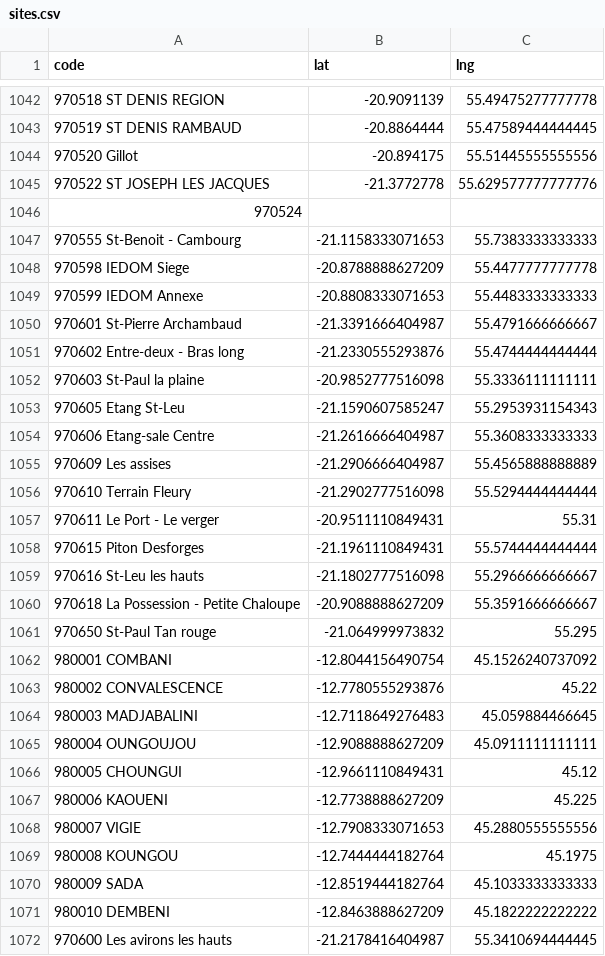
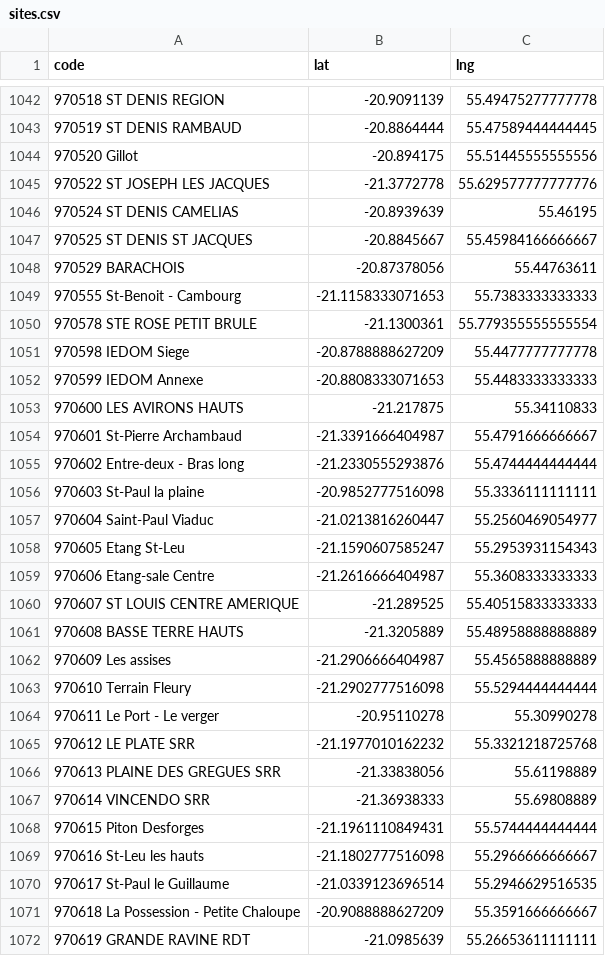
Before and after one commit to Kosouwa666/NEWCOM_MAPS, a CSV file: sites.csv, drawn as a sheet; only a part is shown, gaps mark what is left out; the shorter side is filled out with more unchanged rows; removed rows and columns are numbered as before the commit, all else as after; the diff covers the shown part only; the diff names each change by its address in the sheet, - before the commit and + after, or states it on an @@ line.

Commit message:
Update sites.csv

```diff
--- a/sites.csv
+++ b/sites.csv
-row 1046: 970524
+row 1046: 970524 ST DENIS CAMELIAS | -20.8939639 | 55.46195
+row 1047: 970525 ST DENIS ST JACQUES | -20.8845667 | 55.45984166666667
+row 1048: 970529 BARACHOIS | -20.87378056 | 55.44763611
+row 1050: 970578 STE ROSE PETIT BRULE | -21.1300361 | 55.779355555555554
+row 1053: 970600 LES AVIRONS HAUTS | -21.217875 | 55.34110833
+row 1057: 970604 Saint-Paul Viaduc | -21.0213816260447 | 55.2560469054977
+row 1060: 970607 ST LOUIS CENTRE AMERIQUE | -21.289525 | 55.40515833333333
+row 1061: 970608 BASSE TERRE HAUTS | -21.3205889 | 55.48958888888889
-B1064 (lat): -20.9511110849431
+B1064 (lat): -20.95110278
-C1064 (lng): 55.31
+C1064 (lng): 55.30990278
+row 1065: 970612 LE PLATE SRR | -21.1977010162232 | 55.3321218725768
+row 1066: 970613 PLAINE DES GREGUES SRR | -21.33838056 | 55.61198889
+row 1067: 970614 VINCENDO SRR | -21.36938333 | 55.69808889
+row 1070: 970617 St-Paul le Guillaume | -21.0339123696514 | 55.2946629516535
+row 1072: 970619 GRANDE RAVINE RDT | -21.0985639 | 55.26653611111111
```
Also changed, not shown: 15 added rows elsewhere in this file.
